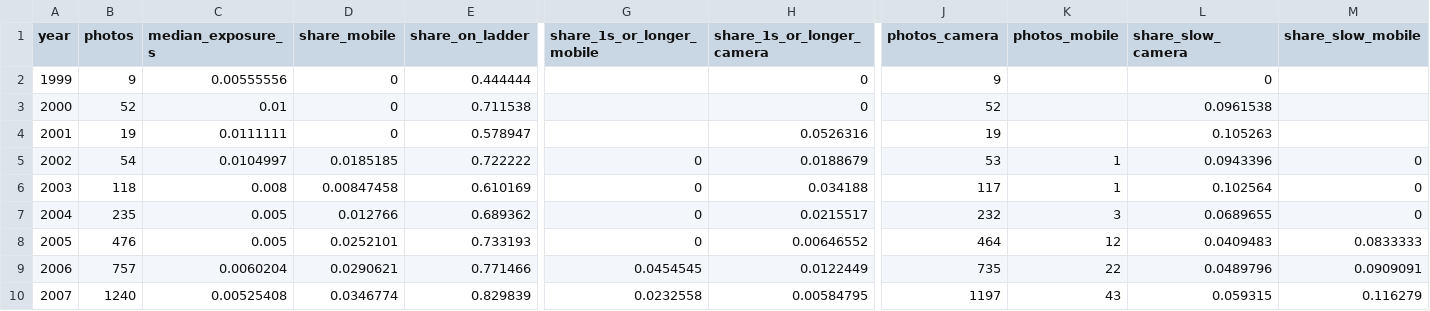
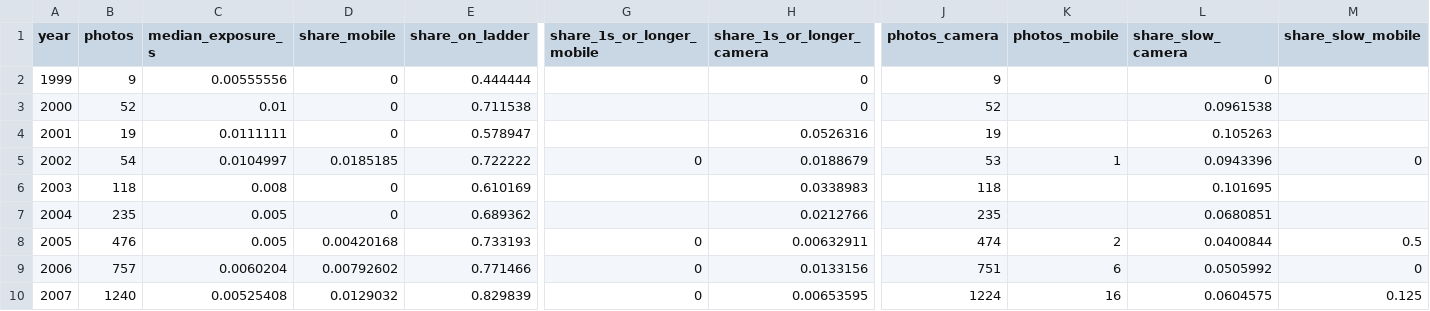
Before and after one commit to acorvin/photography-exposure-times, a CSV file: data/processed/commons_by_year.csv, drawn as a sheet; only a part is shown, gaps mark what is left out; the diff covers the shown part only; the diff names each change by its address in the sheet, - before the commit and + after, or states it on an @@ line.

Commit message:
Fix phone and camera classification

```diff
--- a/data/processed/commons_by_year.csv
+++ b/data/processed/commons_by_year.csv
-D6 (share_mobile): 0.00847458
+D6 (share_mobile): 0
-G6:G7 (share_1s_or_longer_mobile): 0
+G6:G7 (share_1s_or_longer_mobile): (empty)
-H6 (share_1s_or_longer_camera): 0.034188
+H6 (share_1s_or_longer_camera): 0.0338983
-J6 (photos_camera): 117
+J6 (photos_camera): 118
-K6 (photos_mobile): 1
+K6 (photos_mobile): (empty)
-L6 (share_slow_camera): 0.102564
+L6 (share_slow_camera): 0.101695
-M6:M7 (share_slow_mobile): 0
+M6:M7 (share_slow_mobile): (empty)
-D7 (share_mobile): 0.012766
+D7 (share_mobile): 0
-H7 (share_1s_or_longer_camera): 0.0215517
+H7 (share_1s_or_longer_camera): 0.0212766
-J7 (photos_camera): 232
+J7 (photos_camera): 235
-K7 (photos_mobile): 3
+K7 (photos_mobile): (empty)
-L7 (share_slow_camera): 0.0689655
+L7 (share_slow_camera): 0.0680851
-D8 (share_mobile): 0.0252101
+D8 (share_mobile): 0.00420168
-H8 (share_1s_or_longer_camera): 0.00646552
+H8 (share_1s_or_longer_camera): 0.00632911
-J8 (photos_camera): 464
+J8 (photos_camera): 474
-K8 (photos_mobile): 12
+K8 (photos_mobile): 2
-L8 (share_slow_camera): 0.0409483
+L8 (share_slow_camera): 0.0400844
-M8 (share_slow_mobile): 0.0833333
+M8 (share_slow_mobile): 0.5
-D9 (share_mobile): 0.0290621
+D9 (share_mobile): 0.00792602
-G9 (share_1s_or_longer_mobile): 0.0454545
+G9 (share_1s_or_longer_mobile): 0
-H9 (share_1s_or_longer_camera): 0.0122449
+H9 (share_1s_or_longer_camera): 0.0133156
-J9 (photos_camera): 735
+J9 (photos_camera): 751
-K9 (photos_mobile): 22
+K9 (photos_mobile): 6
-L9 (share_slow_camera): 0.0489796
+L9 (share_slow_camera): 0.0505992
-M9 (share_slow_mobile): 0.0909091
+M9 (share_slow_mobile): 0
-D10 (share_mobile): 0.0346774
+D10 (share_mobile): 0.0129032
-G10 (share_1s_or_longer_mobile): 0.0232558
+G10 (share_1s_or_longer_mobile): 0
-H10 (share_1s_or_longer_camera): 0.00584795
+H10 (share_1s_or_longer_camera): 0.00653595
-J10 (photos_camera): 1197
+J10 (photos_camera): 1224
-K10 (photos_mobile): 43
+K10 (photos_mobile): 16
-L10 (share_slow_camera): 0.059315
+L10 (share_slow_camera): 0.0604575
-M10 (share_slow_mobile): 0.116279
+M10 (share_slow_mobile): 0.125
```
Also changed, not shown: 119 edited cells elsewhere in this file, 5 other files.
